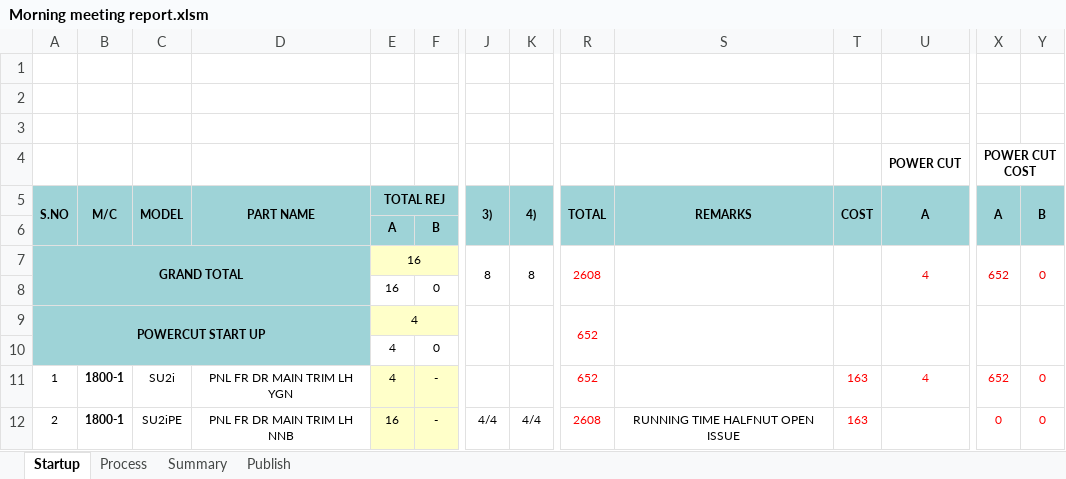
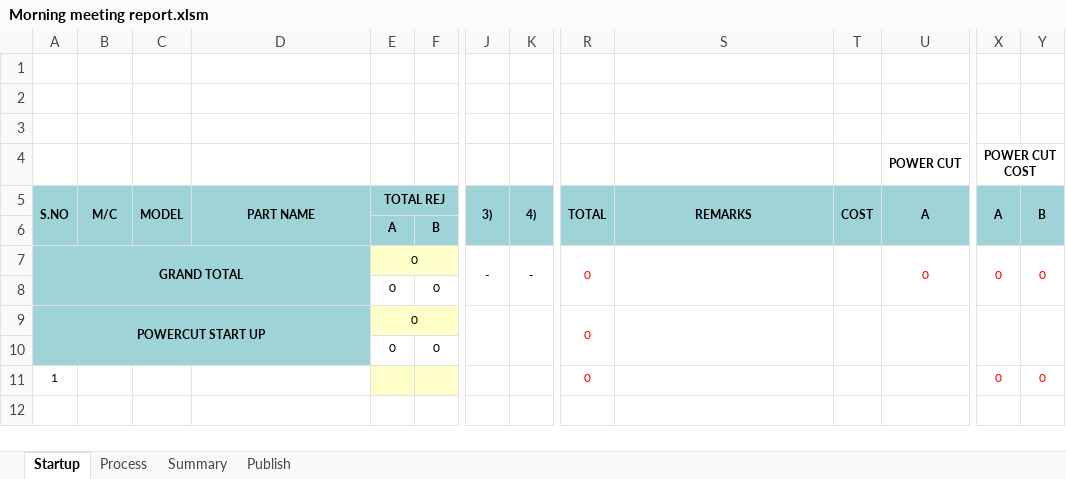
Before and after one commit to Dhamo2005/TOPRUN, an Excel workbook: Morning meeting report.xlsm, sheet Startup, drawn as a sheet; only a part is shown, gaps mark what is left out; values as stored, in another font and other column widths than the file's, no borders; charts and pictures not drawn; removed rows and columns are numbered as before the commit, all else as after; rows hold the shown columns only; the diff names each change by its address in the sheet, - before the commit and + after, or states it on an @@ line.

Commit message:
Add files via upload

```diff
--- a/Morning meeting report.xlsm (sheet Startup)
+++ b/Morning meeting report.xlsm (sheet Startup)
-E7:E8: 16
+E7:E8: 0
-J7: 8
+J7: -
-K7: 8
+K7: -
-R7: 2608
+R7: 0
-U7: 4
+U7: 0
-X7: 652
+X7: 0
-row 9: POWERCUT START UP |  |  |  | 4 |  |  |  | 652
+row 9: POWERCUT START UP |  |  |  | 0 |  |  |  | 0
-E10: 4
+E10: 0
-row 11: 1 | 1800-1 | SU2i | PNL FR DR MAIN TRIM LH YGN | 4 | - |  |  | 652 |  | 163 | 4 | 652 | 0
-row 12: 2 | 1800-1 | SU2iPE | PNL FR DR MAIN TRIM LH NNB | 16 | - | 4/4 | 4/4 | 2608 | RUNNING TIME HALFNUT OPEN ISSUE | 163 |  | 0 | 0
+row 11: 1 |  |  |  |  |  |  |  | 0 |  |  |  | 0 | 0
```
Also changed, not shown: sheet Process, sheet Summary, sheet Publish, formulas that keep their value, charts or pictures.
